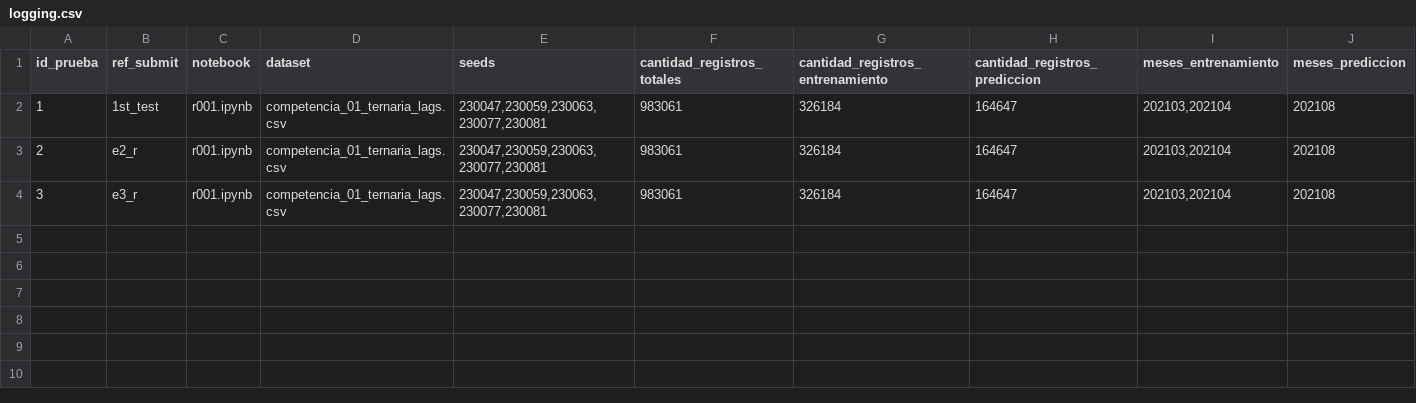
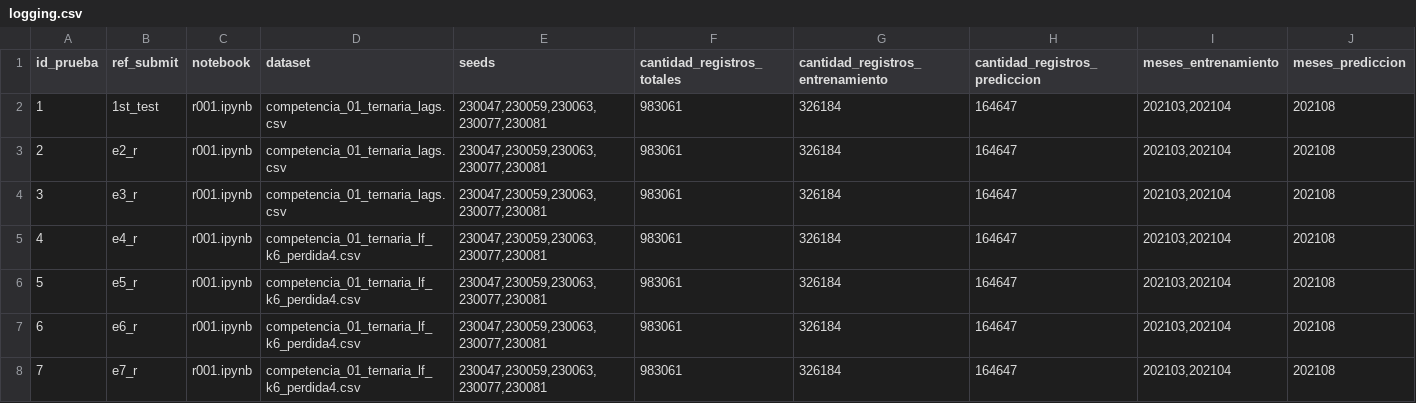
Before and after one commit to ssmito/dmeyf2026, a CSV file: entregas/logging.csv, drawn as a sheet; only a part is shown; rows hold the shown columns only; the diff names each change by its address in the sheet, - before the commit and + after, or states it on an @@ line.

Commit message:
entregas python y r hasta e6 y e7 respectivamente

```diff
--- a/entregas/logging.csv
+++ b/entregas/logging.csv
+row 5: 4 | e4_r | r001.ipynb | competencia_01_ternaria_lf_k6_perdida4.csv | 230047,230059,230063,230077,230081 | 983061 | 326184 | 164647 | 202103,202104 | 202108
+row 6: 5 | e5_r | r001.ipynb | competencia_01_ternaria_lf_k6_perdida4.csv | 230047,230059,230063,230077,230081 | 983061 | 326184 | 164647 | 202103,202104 | 202108
+row 7: 6 | e6_r | r001.ipynb | competencia_01_ternaria_lf_k6_perdida4.csv | 230047,230059,230063,230077,230081 | 983061 | 326184 | 164647 | 202103,202104 | 202108
+row 8: 7 | e7_r | r001.ipynb | competencia_01_ternaria_lf_k6_perdida4.csv | 230047,230059,230063,230077,230081 | 983061 | 326184 | 164647 | 202103,202104 | 202108
```
Also changed, not shown: entregas/logging_python.csv, 57 other files.
